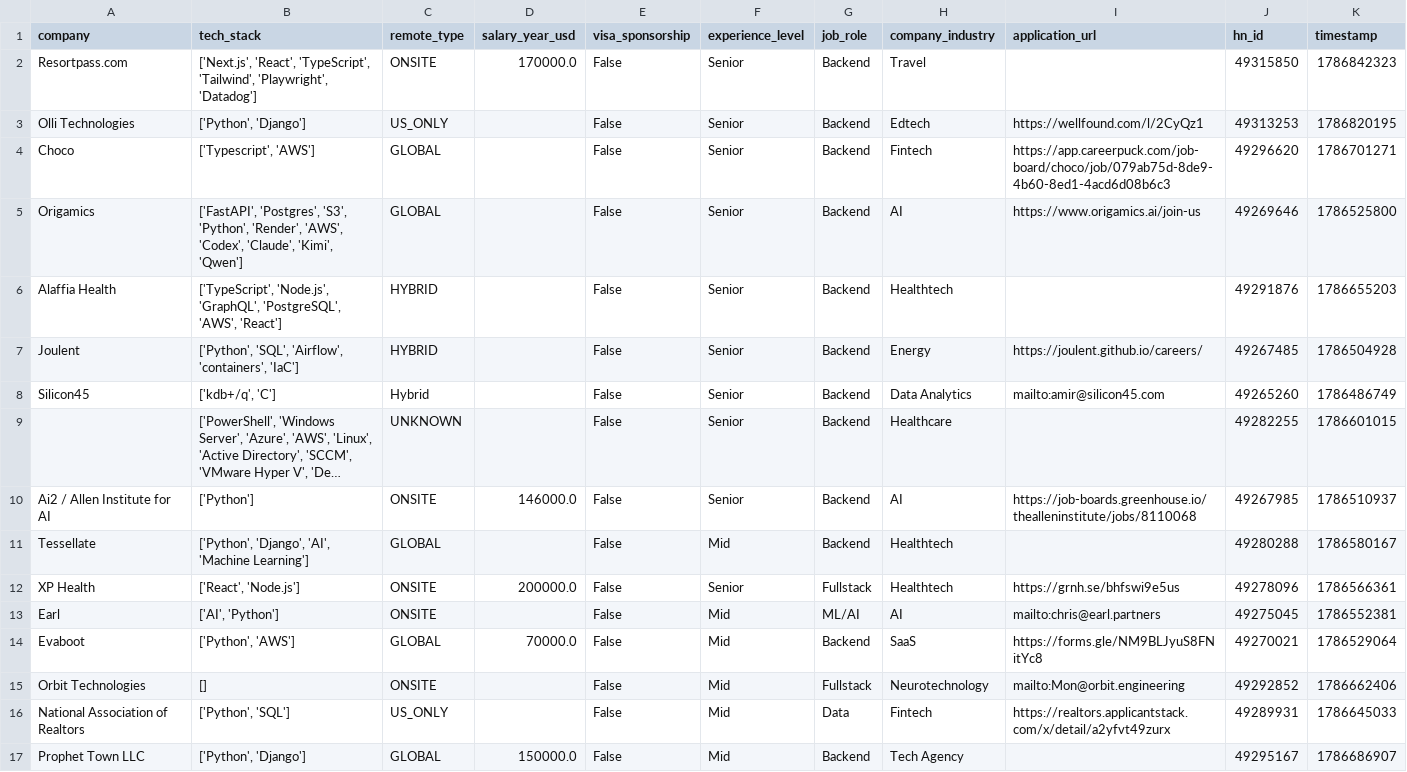
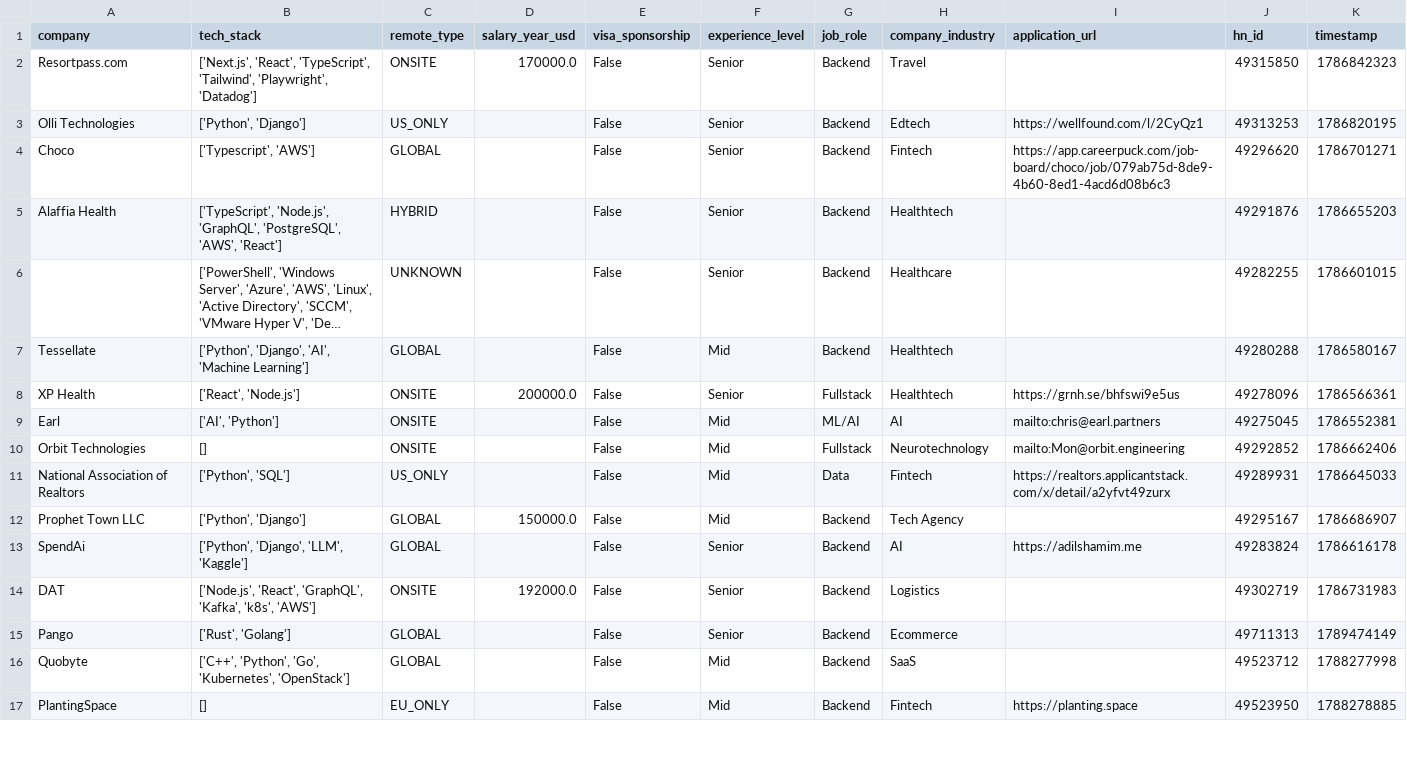
Before and after one commit to UniverseScripts/job-scrapper-ai, a CSV file: data/processed/jobs.csv, drawn as a sheet; only a part is shown; the shorter side is filled out with more unchanged rows; long unchanged cells end in …; removed rows and columns are numbered as before the commit, all else as after; the diff covers the shown part only; the diff names each change by its address in the sheet, - before the commit and + after, or states it on an @@ line.

```diff
--- a/data/processed/jobs.csv
+++ b/data/processed/jobs.csv
-row 5: Origamics | ['FastAPI', 'Postgres', 'S3', 'Python', 'Render', 'AWS', 'Codex', 'Claude', 'Kimi', 'Qwen'] | GLOBAL |  | False | Senior | Backend | AI | https://www.origamics.ai/join-us | 49269646 | 1786525800
-row 7: Joulent | ['Python', 'SQL', 'Airflow', 'containers', 'IaC'] | HYBRID |  | False | Senior | Backend | Energy | https://joulent.github.io/careers/ | 49267485 | 1786504928
-row 8: Silicon45 | ['kdb+/q', 'C'] | Hybrid |  | False | Senior | Backend | Data Analytics | mailto:amir@silicon45.com | 49265260 | 1786486749
-row 10: Ai2 / Allen Institute for AI | ['Python'] | ONSITE | 146000.0 | False | Senior | Backend | AI | https://job-boards.greenhouse.io/thealleninstitute/jobs/8110068 | 49267985 | 1786510937
-row 14: Evaboot | ['Python', 'AWS'] | GLOBAL | 70000.0 | False | Mid | Backend | SaaS | https://forms.gle/NM9BLJyuS8FNitYc8 | 49270021 | 1786529064
```
Also changed, not shown: 8 added rows and 4 removed rows elsewhere in this file.
